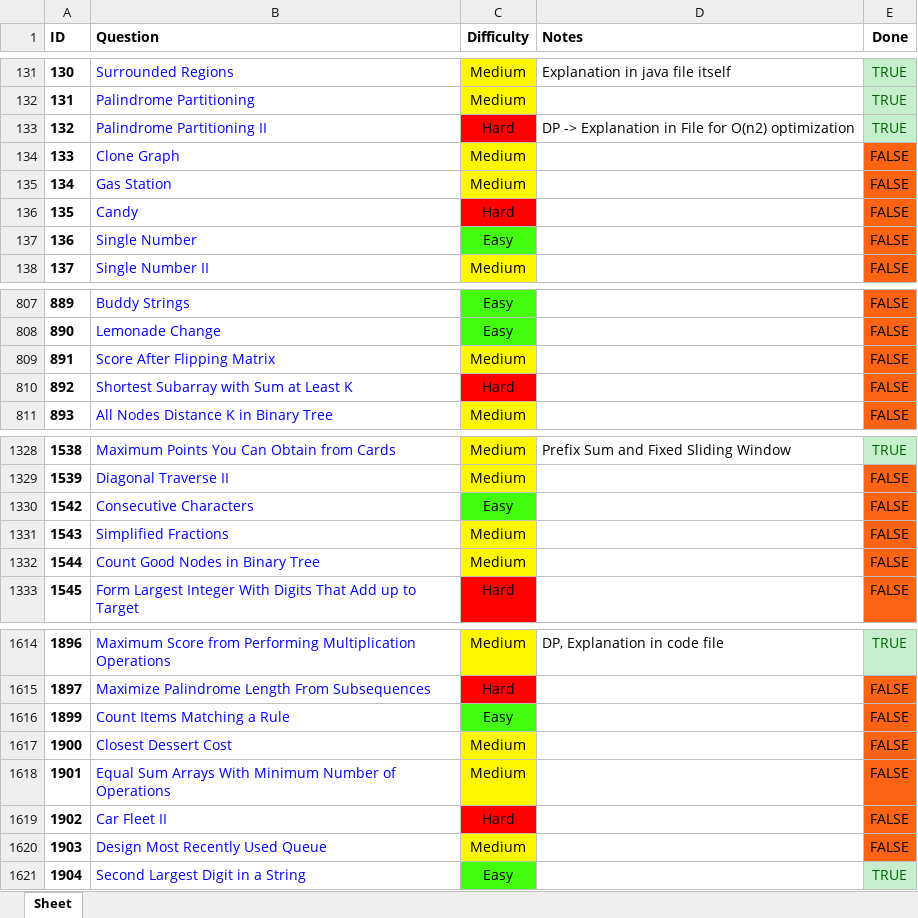
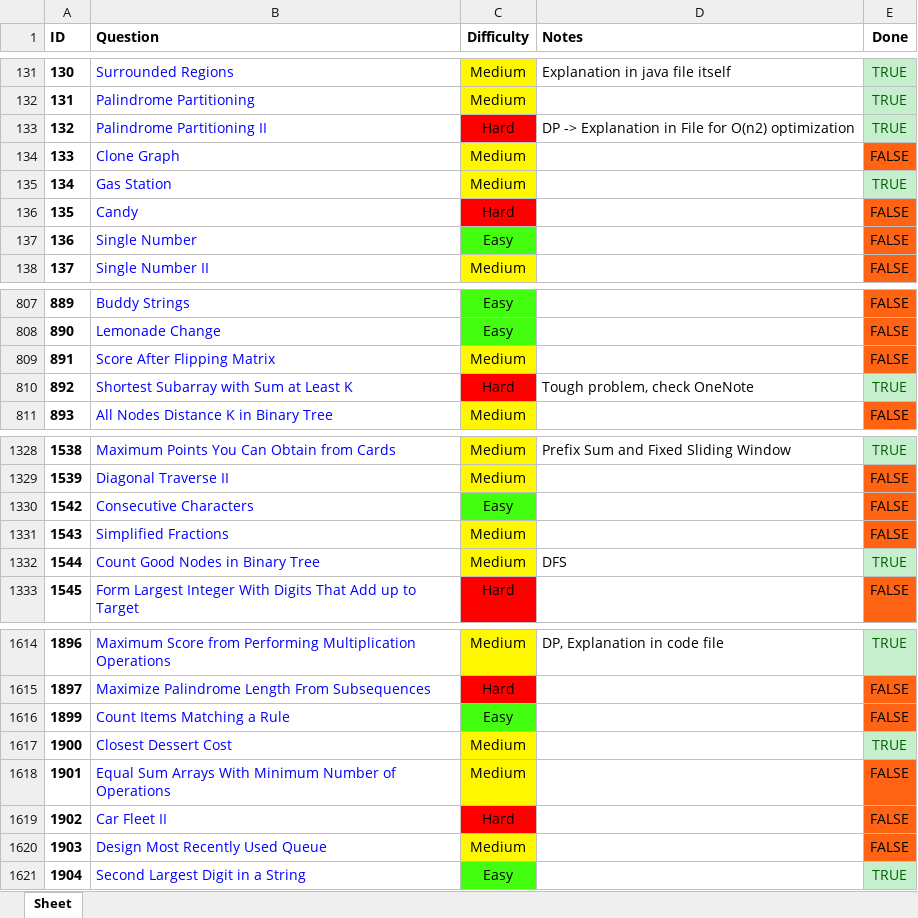
Before and after one commit to RohanTrix/Competitive-Practice, an Excel workbook: DOCS/Leetcode_FULL.xlsx, sheet Sheet, drawn as a sheet; only a part is shown, gaps mark what is left out; values as stored, in another font and other column widths than the file's, no borders; the diff names each change by its address in the sheet, - before the commit and + after, or states it on an @@ line.

```diff
--- a/DOCS/Leetcode_FULL.xlsx (sheet Sheet)
+++ b/DOCS/Leetcode_FULL.xlsx (sheet Sheet)
-E135 (Done): FALSE
+E135 (Done): TRUE
@@ E135 fill: #FF6314 → #C6EFCE, text colour: black → #006100 @@
-D810 (Notes): (empty)
+D810 (Notes): Tough problem, check OneNote
-E810 (Done): FALSE
+E810 (Done): TRUE
@@ E810 fill: #FF6314 → #C6EFCE, text colour: black → #006100 @@
-D1332 (Notes): (empty)
+D1332 (Notes): DFS
-E1332 (Done): FALSE
+E1332 (Done): TRUE
@@ E1332 fill: #FF6314 → #C6EFCE, text colour: black → #006100 @@
-E1617 (Done): FALSE
+E1617 (Done): TRUE
@@ E1617 fill: #FF6314 → #C6EFCE, text colour: black → #006100 @@
```
Also changed, not shown: 10 other files.
